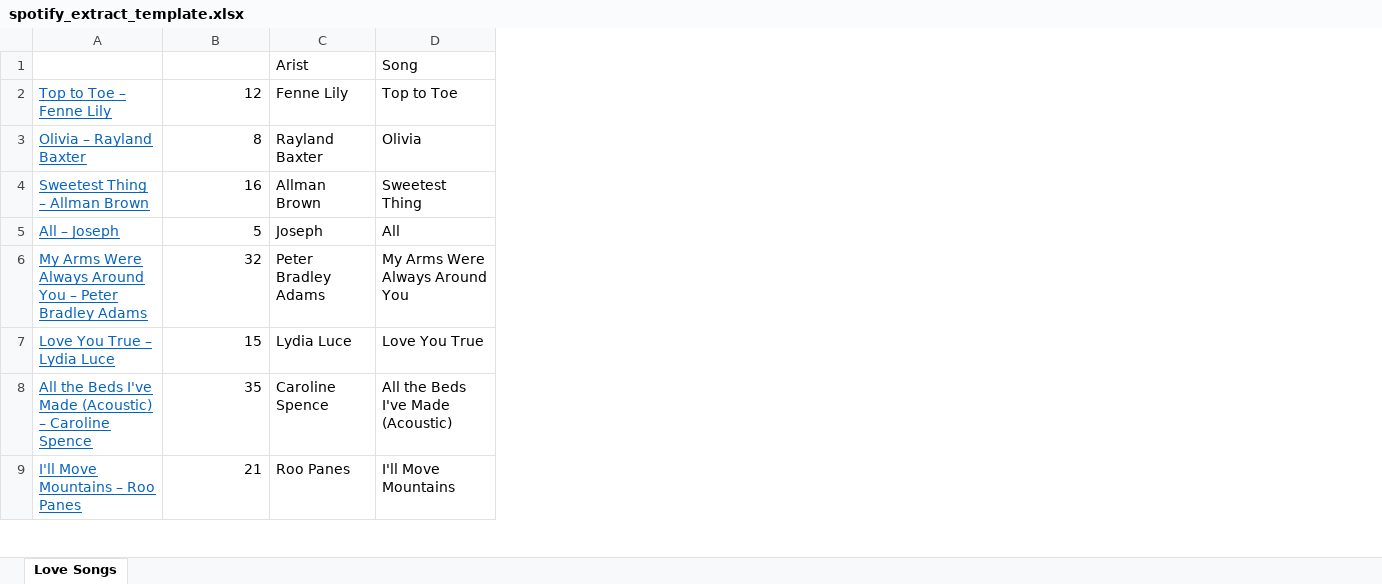
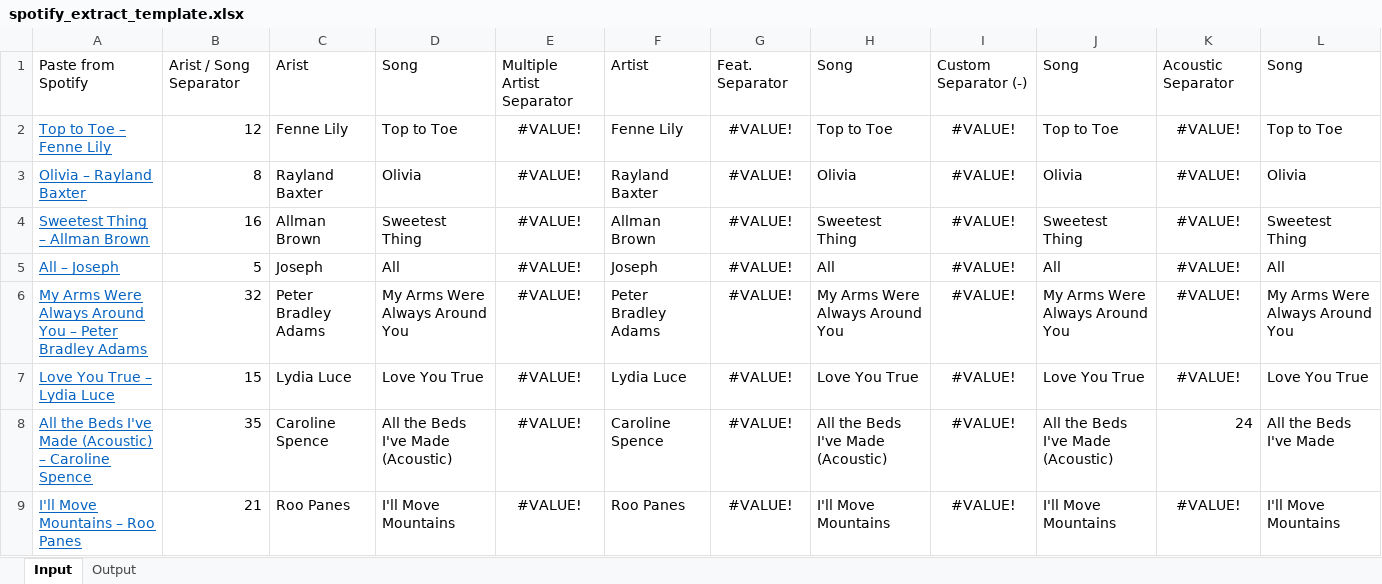
Before and after one commit to vibeznstuff/society_thru_lyrics, an Excel workbook: spotify_extract_template.xlsx, sheet Input, drawn as a sheet; only a part is shown; values as stored, in another font and other column widths than the file's, no borders; the diff names each change by its address in the sheet, - before the commit and + after, or states it on an @@ line.

Commit message:
Added new folder for training category scoring. Fixed lyrics scrape script to ignore songs I've already downloaded. Also updated extract template to remove irrelevant details in song titles

```diff
--- a/spotify_extract_template.xlsx (sheet Input)
+++ b/spotify_extract_template.xlsx (sheet Input)
-sheet tab: Love Songs
+sheet tab: Input
+sheet tab: Output
+column E, rows 1-9: Multiple Artist Separator | #VALUE! | #VALUE! | #VALUE! | #VALUE! | #VALUE! | #VALUE! | #VALUE! | #VALUE!
+column F, rows 1-9: Artist | Fenne Lily | Rayland Baxter | Allman Brown | Joseph | Peter Bradley Adams | Lydia Luce | Caroline Spence | Roo Panes
+column G, rows 1-9: Feat. Separator | #VALUE! | #VALUE! | #VALUE! | #VALUE! | #VALUE! | #VALUE! | #VALUE! | #VALUE!
+column H, rows 1-9: Song | Top to Toe | Olivia | Sweetest Thing | All | My Arms Were Always Around You | Love You True | All the Beds I've Made (Acoustic) | I'll Move Mountains
+column I, rows 1-9: Custom Separator (-) | #VALUE! | #VALUE! | #VALUE! | #VALUE! | #VALUE! | #VALUE! | #VALUE! | #VALUE!
+column J, rows 1-9: Song | Top to Toe | Olivia | Sweetest Thing | All | My Arms Were Always Around You | Love You True | All the Beds I've Made (Acoustic) | I'll Move Mountains
+column K, rows 1-9: Acoustic Separator | #VALUE! | #VALUE! | #VALUE! | #VALUE! | #VALUE! | #VALUE! | 24 | #VALUE!
+column L, rows 1-9: Song | Top to Toe | Olivia | Sweetest Thing | All | My Arms Were Always Around You | Love You True | All the Beds I've Made | I'll Move Mountains
-A1: (empty)
+A1: Paste from Spotify
-B1: (empty)
+B1: Arist / Song Separator
```
Also changed, not shown: formulas that keep their value, 7 other files.
